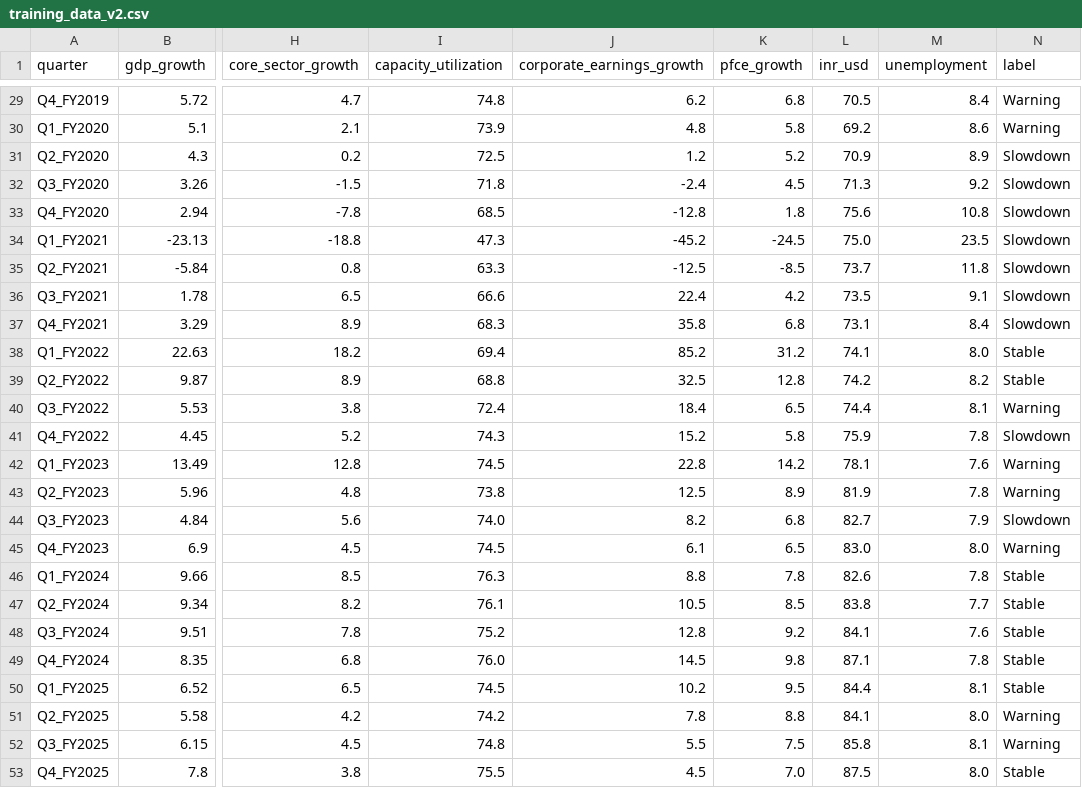
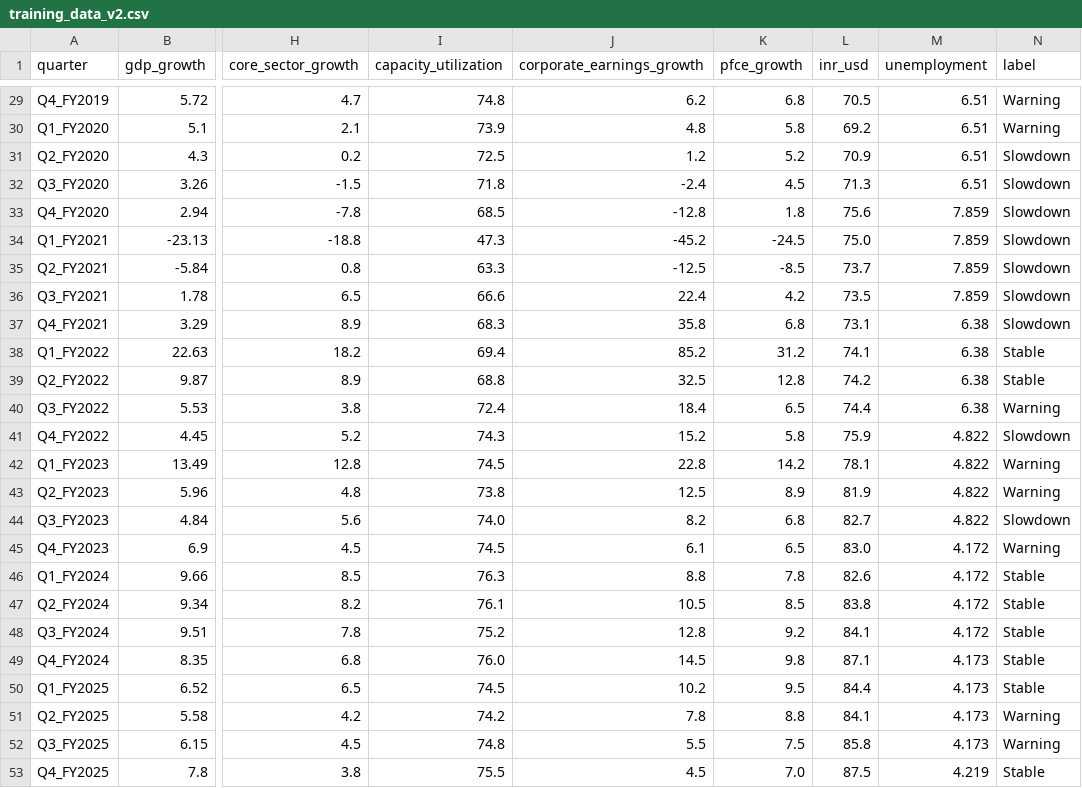
Before and after one commit to kartikeymishradev/india-slowdown-detector-fixed, a CSV file: model/training_data_v2.csv, drawn as a sheet; only a part is shown, gaps mark what is left out; the diff covers the shown part only; the diff names each change by its address in the sheet, - before the commit and + after, or states it on an @@ line.

```diff
--- a/model/training_data_v2.csv
+++ b/model/training_data_v2.csv
-M29 (unemployment): 8.4
+M29 (unemployment): 6.51
-M30 (unemployment): 8.6
+M30 (unemployment): 6.51
-M31 (unemployment): 8.9
+M31 (unemployment): 6.51
-M32 (unemployment): 9.2
+M32 (unemployment): 6.51
-M33 (unemployment): 10.8
+M33 (unemployment): 7.859
-M34 (unemployment): 23.5
+M34 (unemployment): 7.859
-M35 (unemployment): 11.8
+M35 (unemployment): 7.859
-M36 (unemployment): 9.1
+M36 (unemployment): 7.859
-M37 (unemployment): 8.4
+M37 (unemployment): 6.38
-M38 (unemployment): 8.0
+M38 (unemployment): 6.38
-M39 (unemployment): 8.2
+M39 (unemployment): 6.38
-M40 (unemployment): 8.1
+M40 (unemployment): 6.38
-M41 (unemployment): 7.8
+M41 (unemployment): 4.822
-M42 (unemployment): 7.6
+M42 (unemployment): 4.822
-M43 (unemployment): 7.8
+M43 (unemployment): 4.822
-M44 (unemployment): 7.9
+M44 (unemployment): 4.822
-M45 (unemployment): 8.0
+M45 (unemployment): 4.172
-M46 (unemployment): 7.8
+M46 (unemployment): 4.172
-M47 (unemployment): 7.7
+M47 (unemployment): 4.172
-M48 (unemployment): 7.6
+M48 (unemployment): 4.172
-M49 (unemployment): 7.8
+M49 (unemployment): 4.173
-M50 (unemployment): 8.1
+M50 (unemployment): 4.173
-M51 (unemployment): 8.0
+M51 (unemployment): 4.173
-M52 (unemployment): 8.1
+M52 (unemployment): 4.173
-M53 (unemployment): 8.0
+M53 (unemployment): 4.219
```
Also changed, not shown: 27 edited cells elsewhere in this file, 8 other files.
